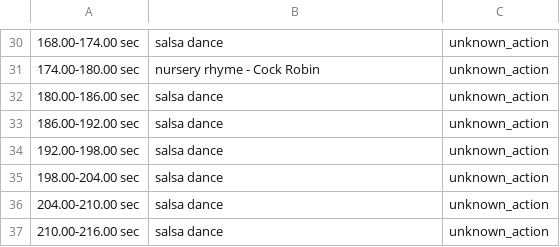
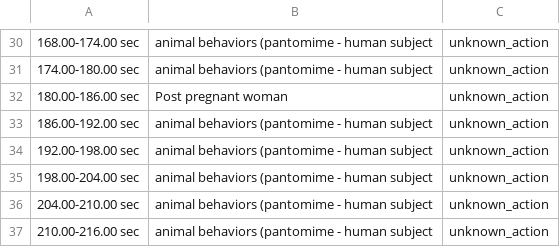
Before and after one commit to ScarletAnnaZ/CLS-Motion-Library-Project, a CSV file: output/akob_agent_responses.csv, drawn as a sheet; only a part is shown, gaps mark what is left out; the diff covers the shown part only; the diff names each change by its address in the sheet, - before the commit and + after, or states it on an @@ line.

```diff
--- a/output/akob_agent_responses.csv
+++ b/output/akob_agent_responses.csv
-B30: salsa dance
+B30: animal behaviors (pantomime - human subject
-B31: nursery rhyme - Cock Robin
+B31: animal behaviors (pantomime - human subject
-B32: salsa dance
+B32: Post pregnant woman
-B33:B37: salsa dance
+B33:B37: animal behaviors (pantomime - human subject
```
Also changed, not shown: 28 edited cells elsewhere in this file, output/akob_segment_labels.csv, 3 other files.
